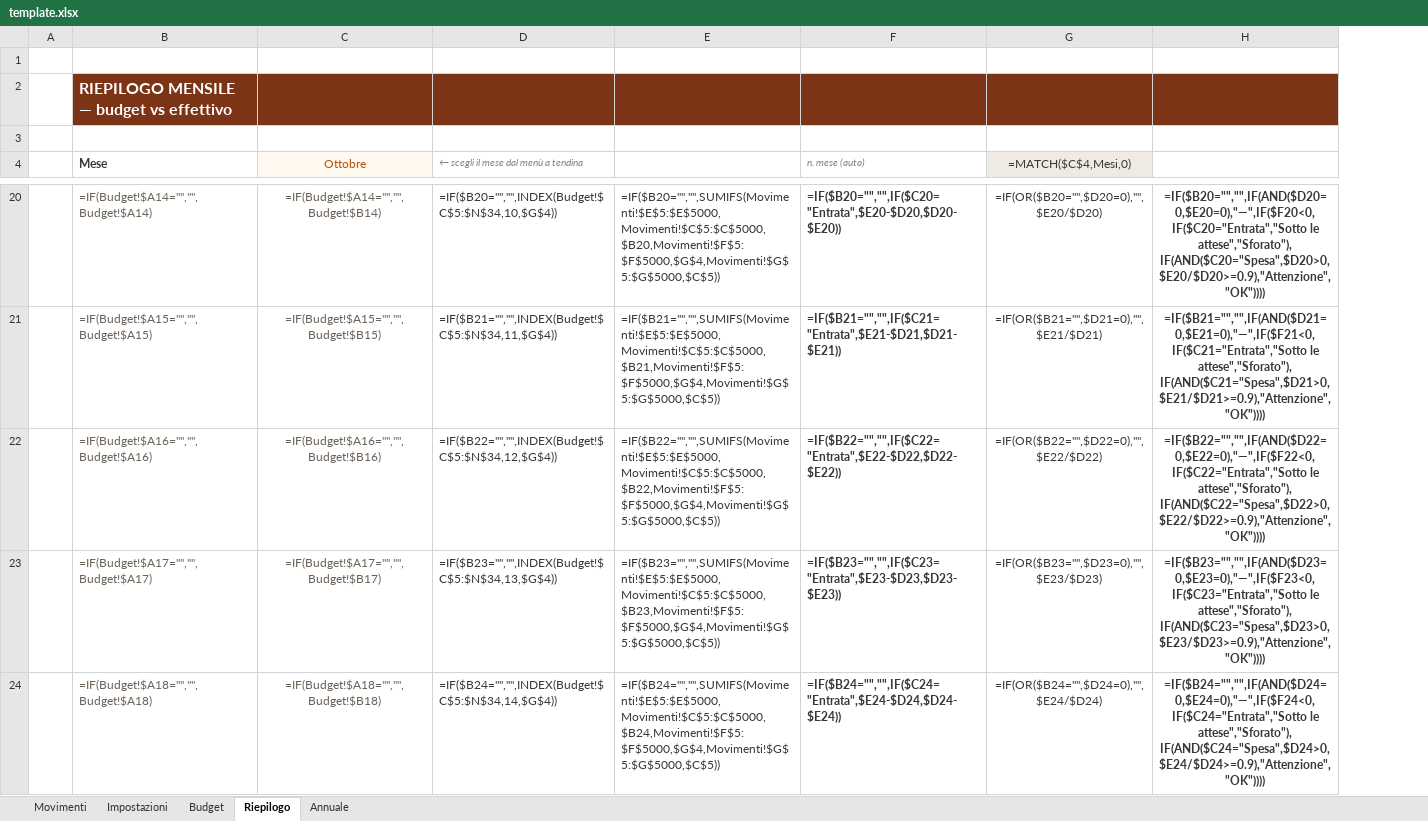
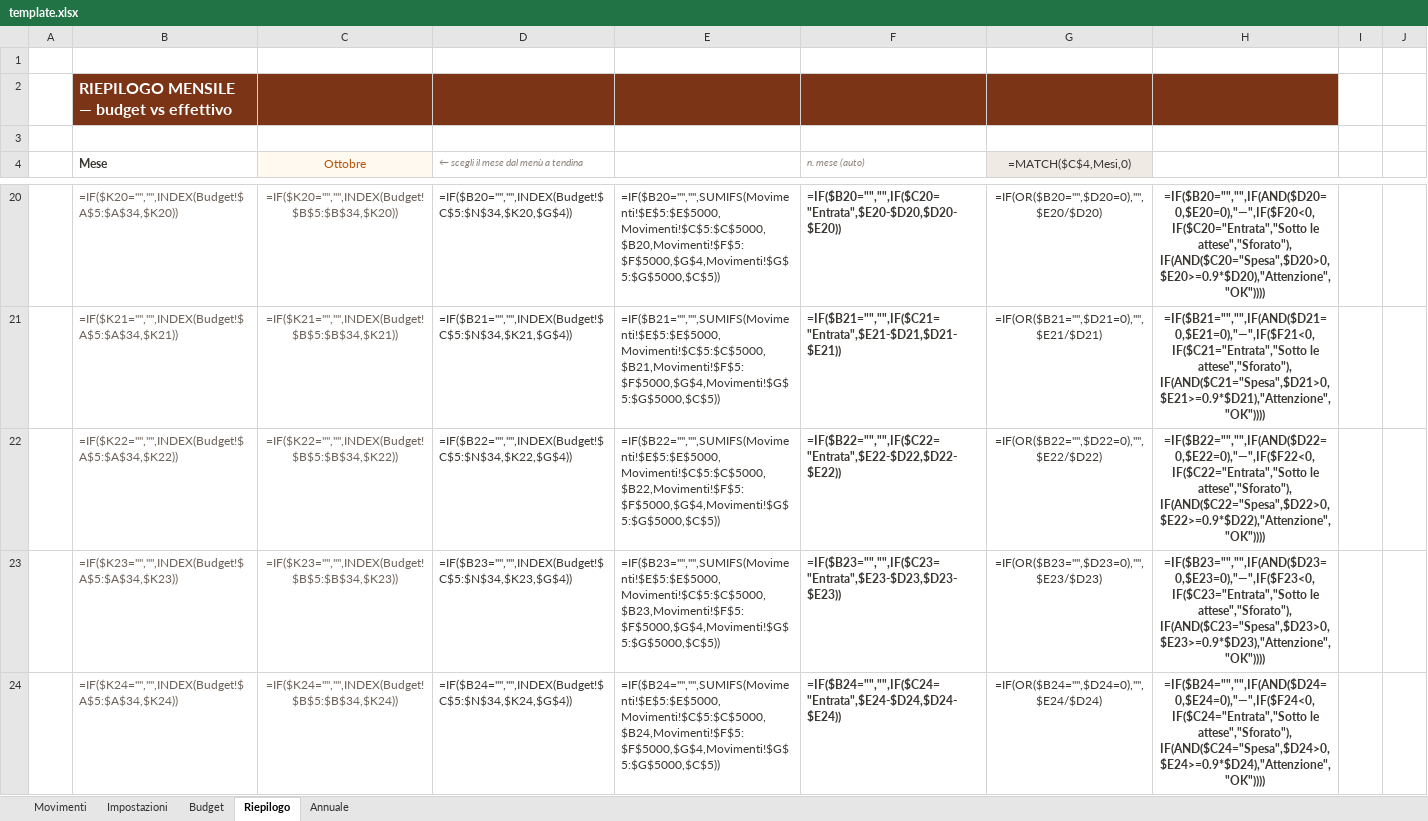
Before and after one commit to galliale98-wq/BGAG, an Excel workbook: template.xlsx, sheet Riepilogo, drawn as a sheet; only a part is shown, gaps mark what is left out; values as stored, in another font and other column widths than the file's, no borders; formulas without a stored value are shown as written; conditional formats not drawn; removed rows and columns are numbered as before the commit, all else as after; the diff covers the shown part only; the diff names each change by its address in the sheet, - before the commit and + after, or states it on an @@ line.

```diff
--- a/template.xlsx (sheet Riepilogo)
+++ b/template.xlsx (sheet Riepilogo)
-column H, rows 20-24: =IF($B20="","",IF(AND($D20=0,$E20=0),"—",IF($F20<0,IF($C20="Entrata","Sotto le attese","Sforato"),IF(AND($C20="Spesa",$D20>0,$E20/$D20>=0.9),"Attenzione","OK")))) | =IF($B21="","",IF(AND($D21=0,$E21=0),"—",IF($F21<0,IF($C21="Entrata","Sotto le attese","Sforato"),IF(AND($C21="Spesa",$D21>0,$E21/$D21>=0.9),"Attenzione","OK")))) | =IF($B22="","",IF(AND($D22=0,$E22=0),"—",IF($F22<0,IF($C22="Entrata","Sotto le attese","Sforato"),IF(AND($C22="Spesa",$D22>0,$E22/$D22>=0.9),"Attenzione","OK")))) | =IF($B23="","",IF(AND($D23=0,$E23=0),"—",IF($F23<0,IF($C23="Entrata","Sotto le attese","Sforato"),IF(AND($C23="Spesa",$D23>0,$E23/$D23>=0.9),"Attenzione","OK")))) | =IF($B24="","",IF(AND($D24=0,$E24=0),"—",IF($F24<0,IF($C24="Entrata","Sotto le attese","Sforato"),IF(AND($C24="Spesa",$D24>0,$E24/$D24>=0.9),"Attenzione","OK"))))
+column H, rows 20-24: =IF($B20="","",IF(AND($D20=0,$E20=0),"—",IF($F20<0,IF($C20="Entrata","Sotto le attese","Sforato"),IF(AND($C20="Spesa",$D20>0,$E20>=0.9*$D20),"Attenzione","OK")))) | =IF($B21="","",IF(AND($D21=0,$E21=0),"—",IF($F21<0,IF($C21="Entrata","Sotto le attese","Sforato"),IF(AND($C21="Spesa",$D21>0,$E21>=0.9*$D21),"Attenzione","OK")))) | =IF($B22="","",IF(AND($D22=0,$E22=0),"—",IF($F22<0,IF($C22="Entrata","Sotto le attese","Sforato"),IF(AND($C22="Spesa",$D22>0,$E22>=0.9*$D22),"Attenzione","OK")))) | =IF($B23="","",IF(AND($D23=0,$E23=0),"—",IF($F23<0,IF($C23="Entrata","Sotto le attese","Sforato"),IF(AND($C23="Spesa",$D23>0,$E23>=0.9*$D23),"Attenzione","OK")))) | =IF($B24="","",IF(AND($D24=0,$E24=0),"—",IF($F24<0,IF($C24="Entrata","Sotto le attese","Sforato"),IF(AND($C24="Spesa",$D24>0,$E24>=0.9*$D24),"Attenzione","OK"))))
+column I, empty
+column J, empty
-B20 (Mese): =IF(Budget!$A14="","",Budget!$A14)
+B20 (Mese): =IF($K20="","",INDEX(Budget!$A$5:$A$34,$K20))
-C20 (Ottobre): =IF(Budget!$A14="","",Budget!$B14)
+C20 (Ottobre): =IF($K20="","",INDEX(Budget!$B$5:$B$34,$K20))
-D20: =IF($B20="","",INDEX(Budget!$C$5:$N$34,10,$G$4))
+D20: =IF($B20="","",INDEX(Budget!$C$5:$N$34,$K20,$G$4))
-B21 (Mese): =IF(Budget!$A15="","",Budget!$A15)
+B21 (Mese): =IF($K21="","",INDEX(Budget!$A$5:$A$34,$K21))
-C21 (Ottobre): =IF(Budget!$A15="","",Budget!$B15)
+C21 (Ottobre): =IF($K21="","",INDEX(Budget!$B$5:$B$34,$K21))
-D21: =IF($B21="","",INDEX(Budget!$C$5:$N$34,11,$G$4))
+D21: =IF($B21="","",INDEX(Budget!$C$5:$N$34,$K21,$G$4))
-B22 (Mese): =IF(Budget!$A16="","",Budget!$A16)
+B22 (Mese): =IF($K22="","",INDEX(Budget!$A$5:$A$34,$K22))
-C22 (Ottobre): =IF(Budget!$A16="","",Budget!$B16)
+C22 (Ottobre): =IF($K22="","",INDEX(Budget!$B$5:$B$34,$K22))
-D22: =IF($B22="","",INDEX(Budget!$C$5:$N$34,12,$G$4))
+D22: =IF($B22="","",INDEX(Budget!$C$5:$N$34,$K22,$G$4))
-B23 (Mese): =IF(Budget!$A17="","",Budget!$A17)
+B23 (Mese): =IF($K23="","",INDEX(Budget!$A$5:$A$34,$K23))
-C23 (Ottobre): =IF(Budget!$A17="","",Budget!$B17)
+C23 (Ottobre): =IF($K23="","",INDEX(Budget!$B$5:$B$34,$K23))
-D23: =IF($B23="","",INDEX(Budget!$C$5:$N$34,13,$G$4))
+D23: =IF($B23="","",INDEX(Budget!$C$5:$N$34,$K23,$G$4))
-B24 (Mese): =IF(Budget!$A18="","",Budget!$A18)
+B24 (Mese): =IF($K24="","",INDEX(Budget!$A$5:$A$34,$K24))
-C24 (Ottobre): =IF(Budget!$A18="","",Budget!$B18)
+C24 (Ottobre): =IF($K24="","",INDEX(Budget!$B$5:$B$34,$K24))
-D24: =IF($B24="","",INDEX(Budget!$C$5:$N$34,14,$G$4))
+D24: =IF($B24="","",INDEX(Budget!$C$5:$N$34,$K24,$G$4))
```
Also changed, not shown: 14 added rows and 75 edited cells elsewhere in this sheet, sheet Budget, sheet Annuale, sheet Movimenti, hidden cells, 3 other files.
